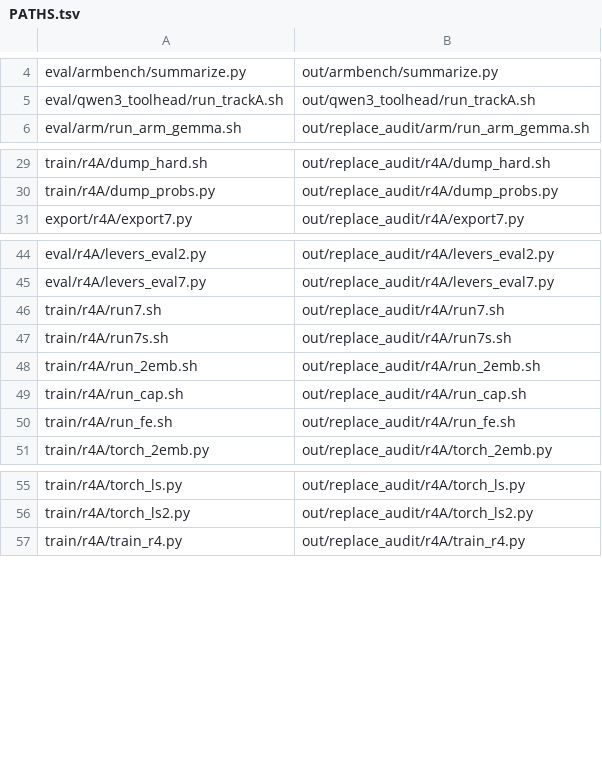
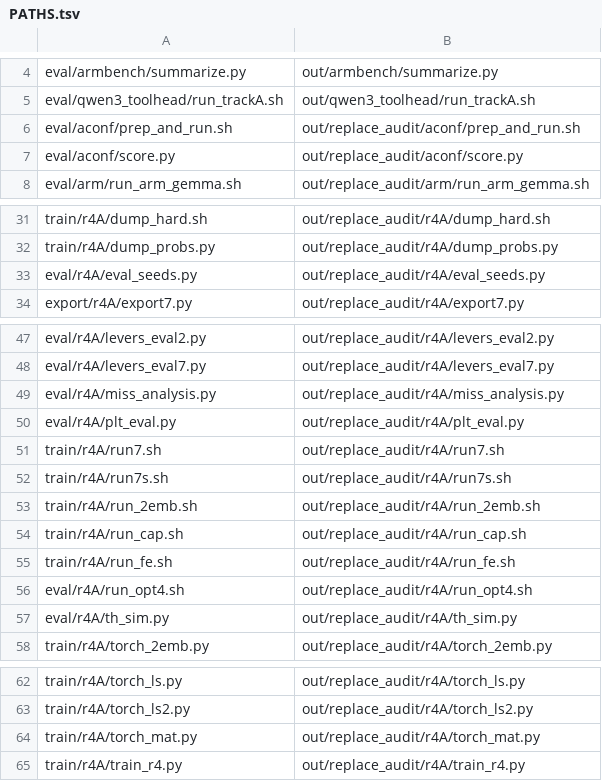
Before and after one commit to RapidAI/maclaw-tool-intent-model, a TSV file: PATHS.tsv, drawn as a sheet; only a part is shown, gaps mark what is left out; the diff covers the shown part only; the diff names each change by its address in the sheet, - before the commit and + after, or states it on an @@ line.

Commit message:
Round 4: freeze intent head r11S5t (A beats Gemma), publish confirm sets, final A/B/C scorecard, 56-item catalogue fix

```diff
--- a/PATHS.tsv
+++ b/PATHS.tsv
+row 6: eval/aconf/prep_and_run.sh | out/replace_audit/aconf/prep_and_run.sh
+row 7: eval/aconf/score.py | out/replace_audit/aconf/score.py
+row 33: eval/r4A/eval_seeds.py | out/replace_audit/r4A/eval_seeds.py
+row 49: eval/r4A/miss_analysis.py | out/replace_audit/r4A/miss_analysis.py
+row 50: eval/r4A/plt_eval.py | out/replace_audit/r4A/plt_eval.py
+row 56: eval/r4A/run_opt4.sh | out/replace_audit/r4A/run_opt4.sh
+row 57: eval/r4A/th_sim.py | out/replace_audit/r4A/th_sim.py
+row 64: train/r4A/torch_mat.py | out/replace_audit/r4A/torch_mat.py
```
Also changed, not shown: 1 added row elsewhere in this file, 20 other files.
